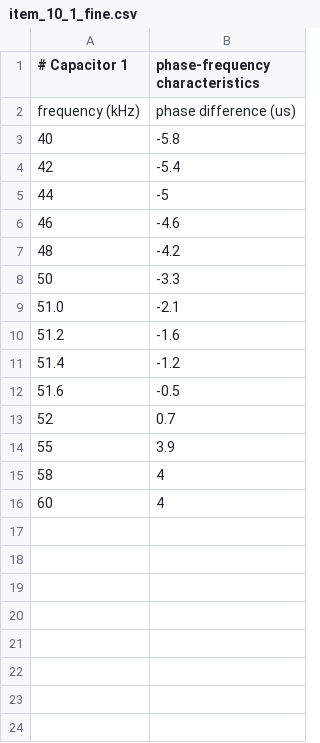
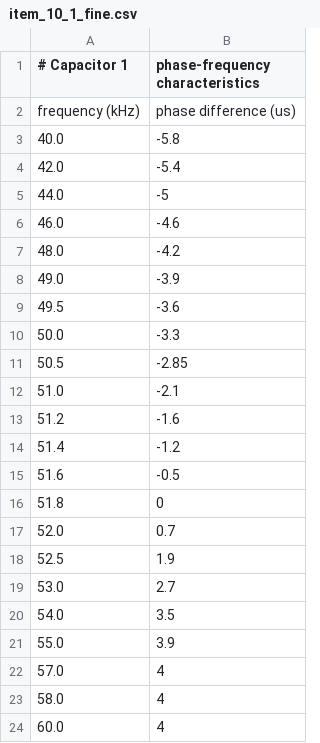
Before and after one commit to phys-labs-at-hse/current-resonance, a CSV file: item_10_1_fine.csv, drawn as a sheet.

```diff
--- a/item_10_1_fine.csv
+++ b/item_10_1_fine.csv
@@ -2,8 +2,11 @@
 frequency (kHz), phase difference (us)
-40, -5.8
-42, -5.4
-44, -5
-46, -4.6
-48, -4.2
-50, -3.3
+40.0, -5.8
+42.0, -5.4
+44.0, -5
+46.0, -4.6
+48.0, -4.2
+49.0, -3.9
+49.5, -3.6
+50.0, -3.3
+50.5, -2.85
 51.0, -2.1
@@ -12,5 +15,10 @@ frequency (kHz), phase difference (us)
 51.6, -0.5
-52, 0.7
-55, 3.9
-58, 4
-60, 4
+51.8,  0
+52.0,  0.7
+52.5,  1.9
+53.0,  2.7
+54.0,  3.5
+55.0,  3.9
+57.0,  4
+58.0,  4
+60.0,  4
```
Also changed, not shown: item_10_6_fine.csv, 7 other files.
